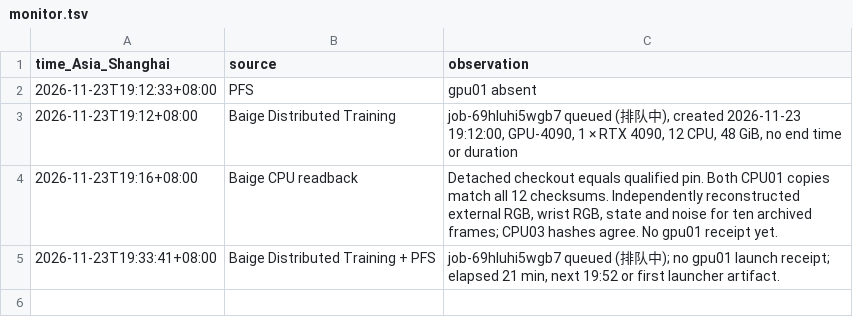
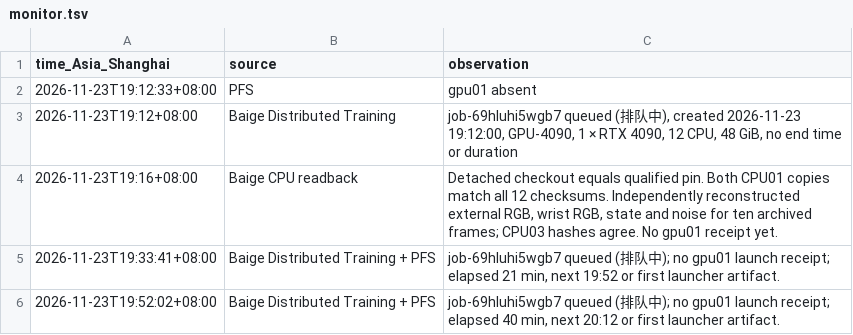
Before and after one commit to tonyzhu163/fluffy-bassoon-2, a TSV file: outputs/frozen-vla-source-view-20261123-r1/native-readback/monitor.tsv, drawn as a sheet; the diff names each change by its address in the sheet, - before the commit and + after, or states it on an @@ line.

Commit message:
Update the Baige source-view job checkpoint

```diff
--- a/outputs/frozen-vla-source-view-20261123-r1/native-readback/monitor.tsv
+++ b/outputs/frozen-vla-source-view-20261123-r1/native-readback/monitor.tsv
+row 6: 2026-11-23T19:52:02+08:00 | Baige Distributed Training + PFS | job-69hluhi5wgb7 queued (排队中); no gpu01 launch receipt; elapsed 40 min, next 20:12 or first launcher artifact.
```
Also changed, not shown: 2 other files.
